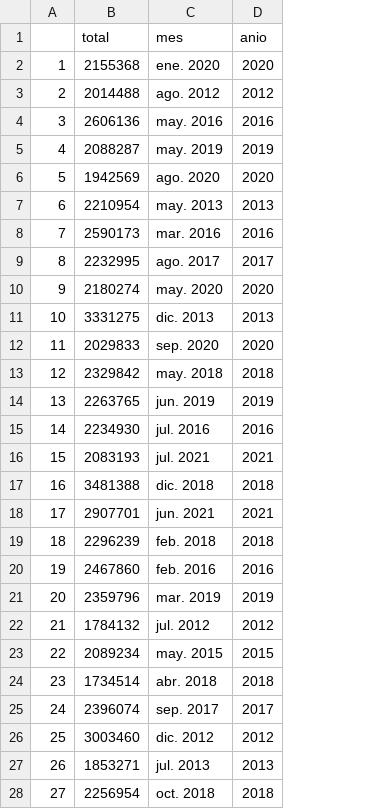
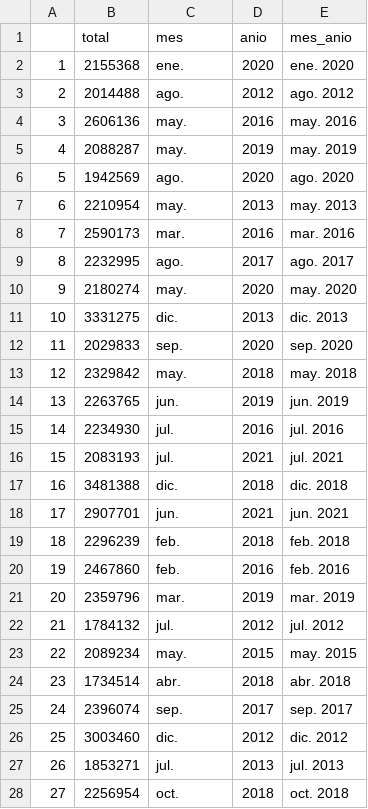
Before and after one commit to scidatmath2020/Inferencia-Estad-stica-2022, a CSV file: data/delitos_mensuales_extendido.csv, drawn as a sheet; only a part is shown; the diff covers the shown part only; the diff names each change by its address in the sheet, - before the commit and + after, or states it on an @@ line.

Commit message:
Add files via upload

```diff
--- a/data/delitos_mensuales_extendido.csv
+++ b/data/delitos_mensuales_extendido.csv
+column E (mes_anio), rows 2-28: ene. 2020 | ago. 2012 | may. 2016 | may. 2019 | ago. 2020 | may. 2013 | mar. 2016 | ago. 2017 | may. 2020 | dic. 2013 | sep. 2020 | may. 2018 | jun. 2019 | jul. 2016 | jul. 2021 | dic. 2018 | jun. 2021 | feb. 2018 | feb. 2016 | mar. 2019 | jul. 2012 | may. 2015 | abr. 2018 | sep. 2017 | dic. 2012 | jul. 2013 | oct. 2018
-C2 (mes): ene. 2020
+C2 (mes): ene.
-C3 (mes): ago. 2012
+C3 (mes): ago.
-C4 (mes): may. 2016
+C4 (mes): may.
-C5 (mes): may. 2019
+C5 (mes): may.
-C6 (mes): ago. 2020
+C6 (mes): ago.
-C7 (mes): may. 2013
+C7 (mes): may.
-C8 (mes): mar. 2016
+C8 (mes): mar.
-C9 (mes): ago. 2017
+C9 (mes): ago.
-C10 (mes): may. 2020
+C10 (mes): may.
-C11 (mes): dic. 2013
+C11 (mes): dic.
-C12 (mes): sep. 2020
+C12 (mes): sep.
-C13 (mes): may. 2018
+C13 (mes): may.
-C14 (mes): jun. 2019
+C14 (mes): jun.
-C15 (mes): jul. 2016
+C15 (mes): jul.
-C16 (mes): jul. 2021
+C16 (mes): jul.
-C17 (mes): dic. 2018
+C17 (mes): dic.
-C18 (mes): jun. 2021
+C18 (mes): jun.
-C19 (mes): feb. 2018
+C19 (mes): feb.
-C20 (mes): feb. 2016
+C20 (mes): feb.
-C21 (mes): mar. 2019
+C21 (mes): mar.
-C22 (mes): jul. 2012
+C22 (mes): jul.
-C23 (mes): may. 2015
+C23 (mes): may.
-C24 (mes): abr. 2018
+C24 (mes): abr.
-C25 (mes): sep. 2017
+C25 (mes): sep.
-C26 (mes): dic. 2012
+C26 (mes): dic.
-C27 (mes): jul. 2013
+C27 (mes): jul.
-C28 (mes): oct. 2018
+C28 (mes): oct.
```
Also changed, not shown: 93 edited cells elsewhere in this file.
